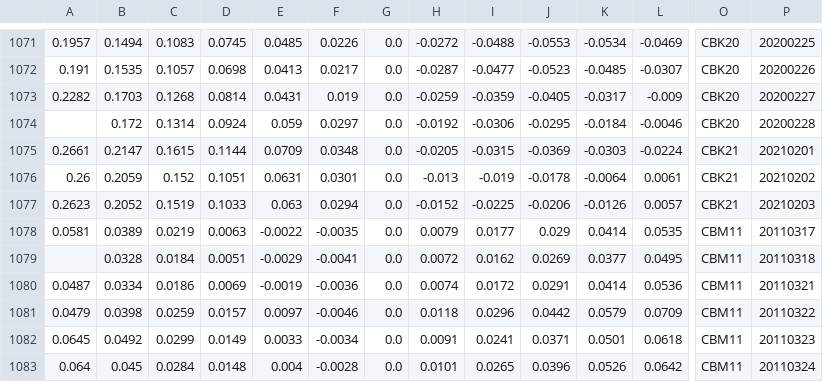
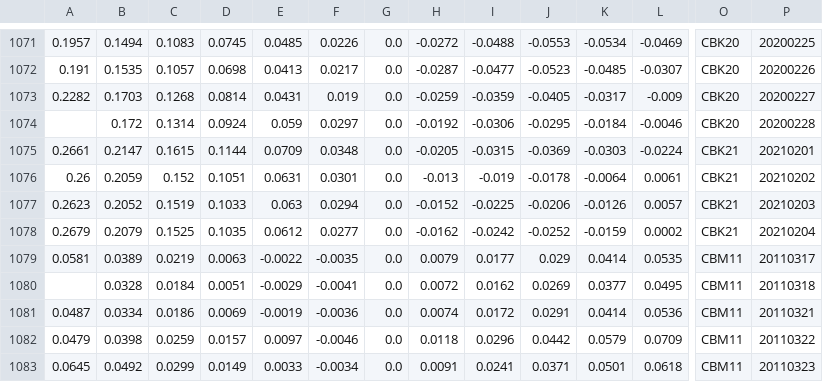
Before and after one commit to bgithub1/dashgrid, a CSV file: dashgrid/df_iv_skew_CB.csv, drawn as a sheet; only a part is shown, gaps mark what is left out; the shorter side is filled out with more unchanged rows; rows hold the shown columns only; the diff names each change by its address in the sheet, - before the commit and + after, or states it on an @@ line.

```diff
--- a/dashgrid/df_iv_skew_CB.csv
+++ b/dashgrid/df_iv_skew_CB.csv
+row 1078: 0.2679 | 0.2079 | 0.1525 | 0.1035 | 0.0612 | 0.0277 | 0.0 | -0.0162 | -0.0242 | -0.0252 | -0.0159 | 0.0002 | CBK21 | 20210204
```
Also changed, not shown: dashgrid/df_cash_futures_CL.csv, dashgrid/df_cash_futures_ES.csv, 9 other files.
